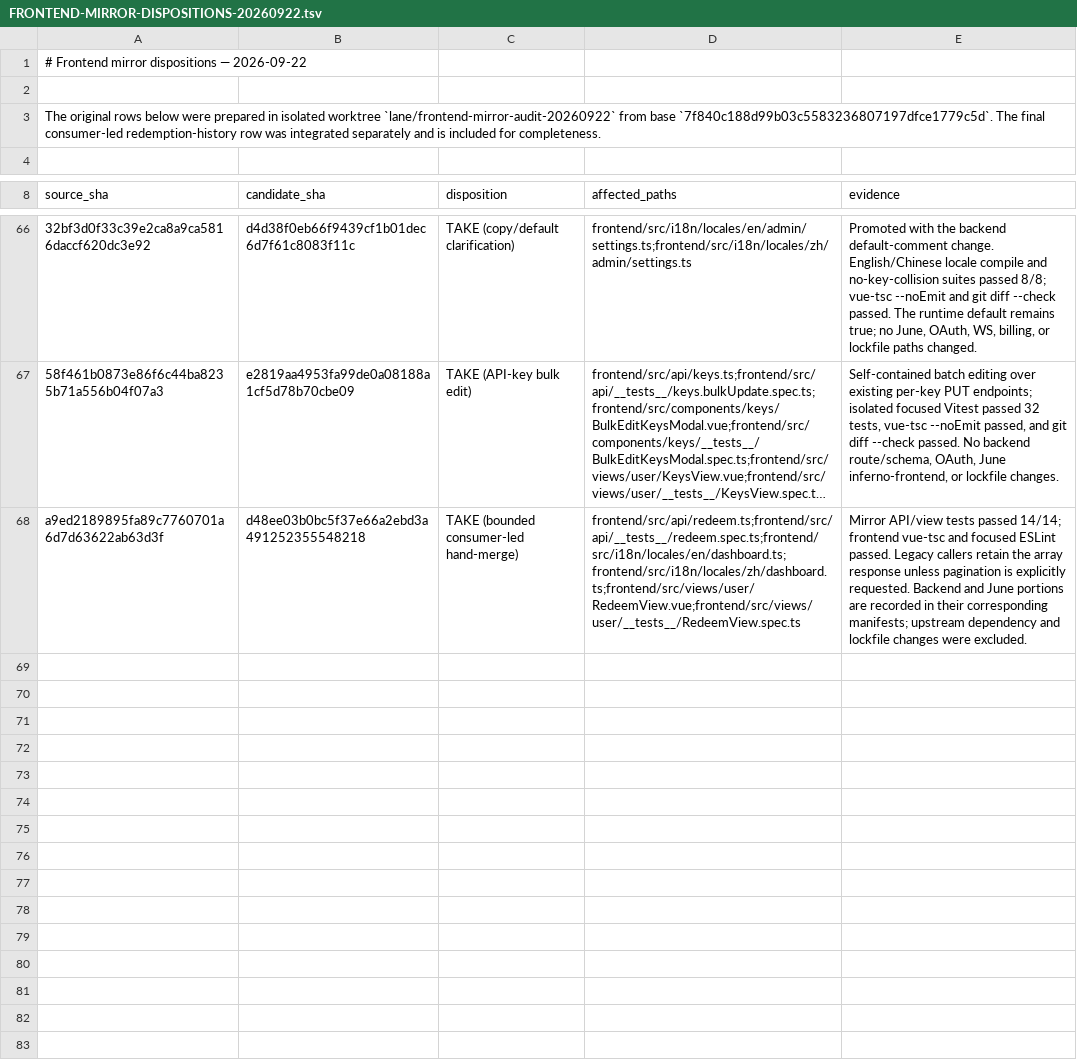
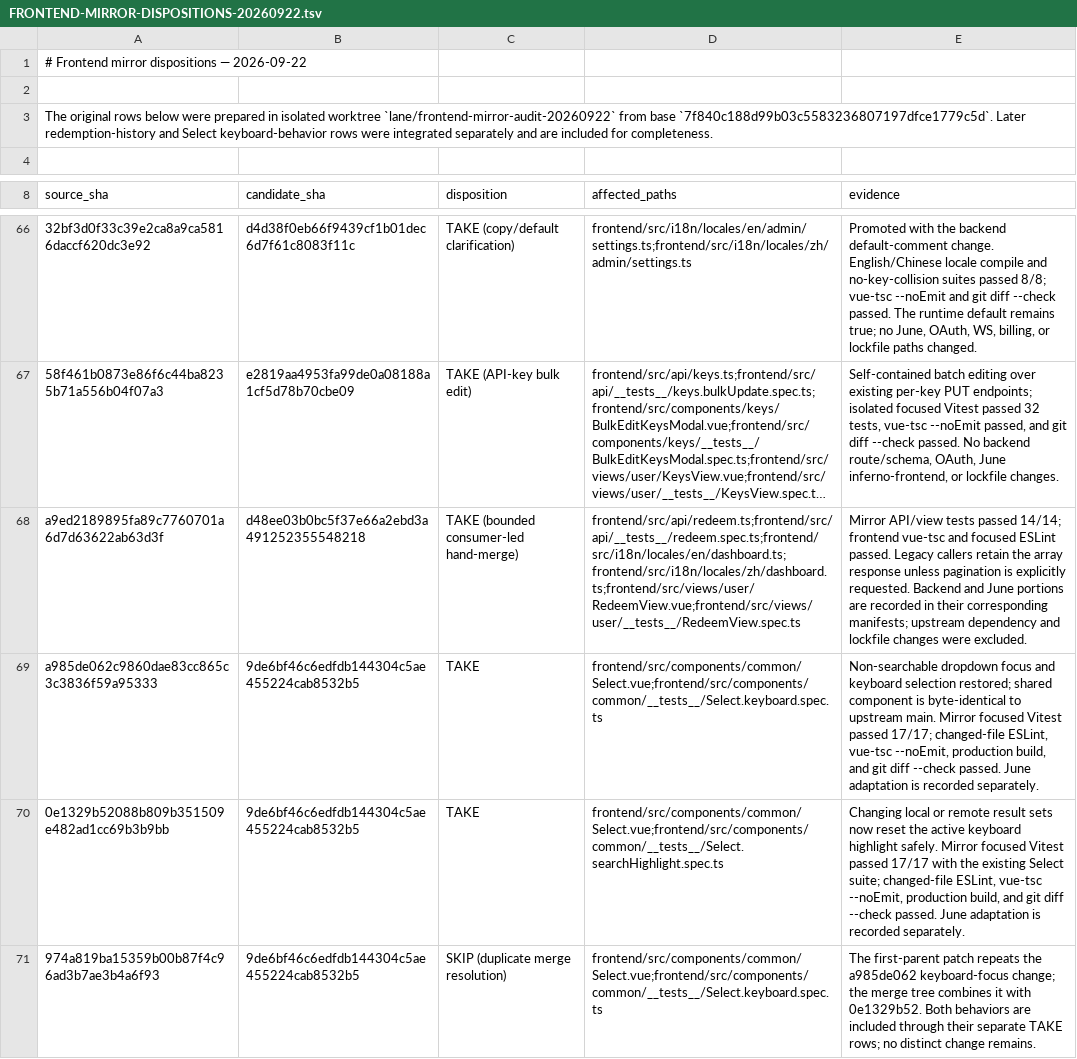
Before and after one commit to Open-Computer-AI/inferno, a TSV file: docs/superpowers/analysis/FRONTEND-MIRROR-DISPOSITIONS-20260922.tsv, drawn as a sheet; only a part is shown, gaps mark what is left out; long unchanged cells end in …; the diff names each change by its address in the sheet, - before the commit and + after, or states it on an @@ line.

Commit message:
docs: record Select keyboard reconciliation

```diff
--- a/docs/superpowers/analysis/FRONTEND-MIRROR-DISPOSITIONS-20260922.tsv
+++ b/docs/superpowers/analysis/FRONTEND-MIRROR-DISPOSITIONS-20260922.tsv
-A3 (source_sha): …base `7f840c188d99b03c5583236807197dfce1779c5d`. The final consumer-led redemption-history row was integrated separately and is included for…
+A3 (source_sha): …base `7f840c188d99b03c5583236807197dfce1779c5d`. Later redemption-history and Select keyboard-behavior rows were integrated separately and are included for…
+row 69: a985de062c9860dae83cc865c3c3836f59a95333 | 9de6bf46c6edfdb144304c5ae455224cab8532b5 | TAKE | frontend/src/components/common/Select.vue;frontend/src/components/common/__tests__/Select.keyboard.spec.ts | Non-searchable dropdown focus and keyboard selection restored; shared component is byte-identical to upstream main. Mirror focused Vitest passed 17/17; changed-file ESLint, vue-tsc --noEmit, production build, and git diff --check passed. June adaptation is recorded separately.
+row 70: 0e1329b52088b809b351509e482ad1cc69b3b9bb | 9de6bf46c6edfdb144304c5ae455224cab8532b5 | TAKE | frontend/src/components/common/Select.vue;frontend/src/components/common/__tests__/Select.searchHighlight.spec.ts | Changing local or remote result sets now reset the active keyboard highlight safely. Mirror focused Vitest passed 17/17 with the existing Select suite; changed-file ESLint, vue-tsc --noEmit, production build, and git diff --check passed. June adaptation is recorded separately.
+row 71: 974a819ba15359b00b87f4c96ad3b7ae3b4a6f93 | 9de6bf46c6edfdb144304c5ae455224cab8532b5 | SKIP (duplicate merge resolution) | frontend/src/components/common/Select.vue;frontend/src/components/common/__tests__/Select.keyboard.spec.ts | The first-parent patch repeats the a985de062 keyboard-focus change; the merge tree combines it with 0e1329b52. Both behaviors are included through their separate TAKE rows; no distinct change remains.
```
Also changed, not shown: docs/superpowers/analysis/JUNE-INFERNO-FRONTEND-DISPOSITIONS-20260922.tsv, docs/superpowers/analysis/UPSTREAM-DELTA-20260923.tsv, 2 other files.
